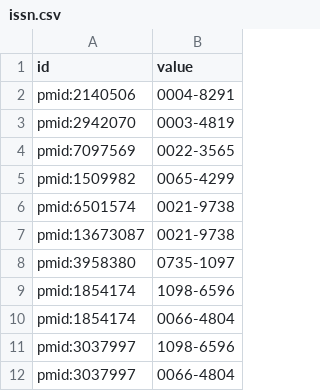
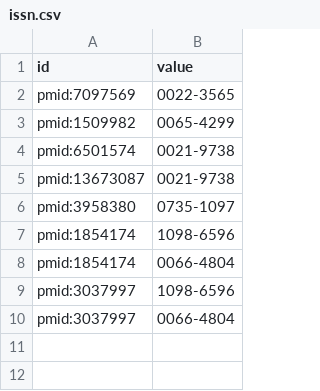
Before and after one commit to ariannamorettj/index, a CSV file: index/noci_test/issn.csv, drawn as a sheet.

Commit message:
noci glob development, coci trimdump and glob comments, coci checkmetadata update for a OC software correction, minimal correction of pmidmanager normalise, test files creation and/or update, citationstorer correction, storer datahandler update (following OC updates), 06_citationsource correction
1) index\noci\glob1.py development,
2) index\coci\trimdump.py and  index\coci\glob.py study comments,
3) coci checkmetadata update for a OC software correction,
4) minimal correction of index\identifier\pmidmanager.py normaliser function,
5) test files creation and/or update,
6) index\storer\citationstorer.py correction,
7) index\storer\datahandler.pyupdate (following OC updates),
8) index\test\06_citationsource.py correction

```diff
--- a/index/noci_test/issn.csv
+++ b/index/noci_test/issn.csv
@@ -1,4 +1,2 @@
 "id","value"
-"pmid:2140506","0004-8291"
-"pmid:2942070","0003-4819"
 "pmid:7097569","0022-3565"
```
Also changed, not shown: index/noci_test/pmid.csv, 40 other files.
